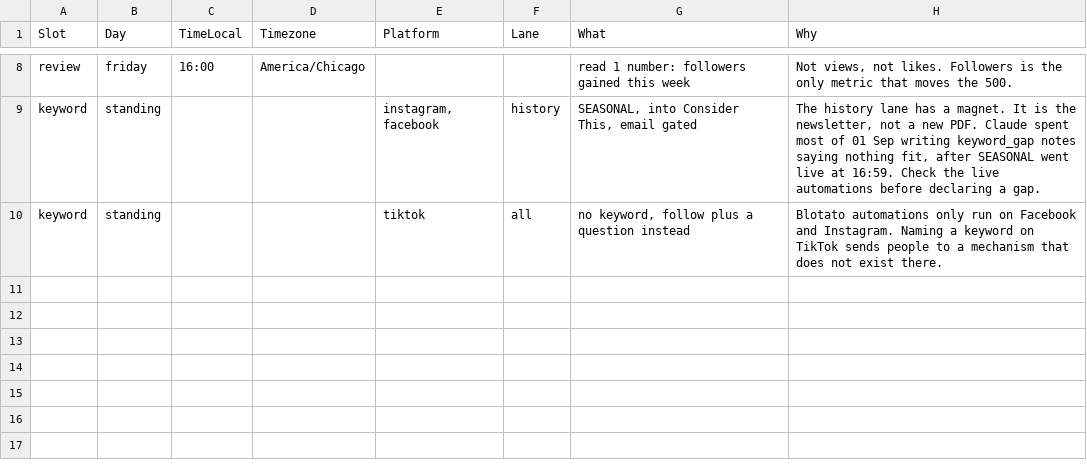
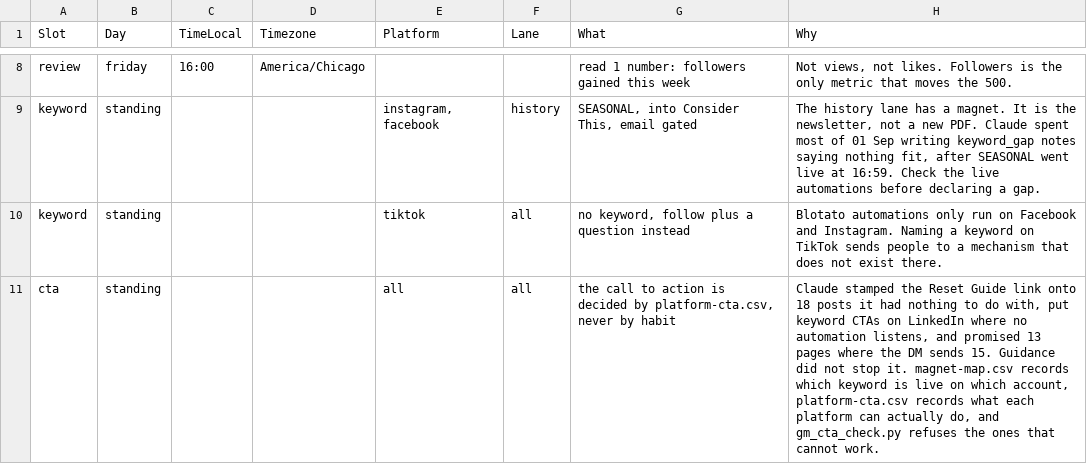
Before and after one commit to amandakersh85-sketch/GentleMuse, a CSV file: filing-system/data/posting-cadence.csv, drawn as a sheet; only a part is shown, gaps mark what is left out; the diff names each change by its address in the sheet, - before the commit and + after, or states it on an @@ line.

```diff
--- a/filing-system/data/posting-cadence.csv
+++ b/filing-system/data/posting-cadence.csv
+row 11: cta | standing |  |  | all | all | the call to action is decided by platform-cta.csv, never by habit | Claude stamped the Reset Guide link onto 18 posts it had nothing to do with, put keyword CTAs on LinkedIn where no automation listens, and promised 13 pages where the DM sends 15. Guidance did not stop it. magnet-map.csv records which keyword is live on which account, platform-cta.csv records what each platform can actually do, and gm_cta_check.py refuses the ones that cannot work.
```
Also changed, not shown: 8 other files.
